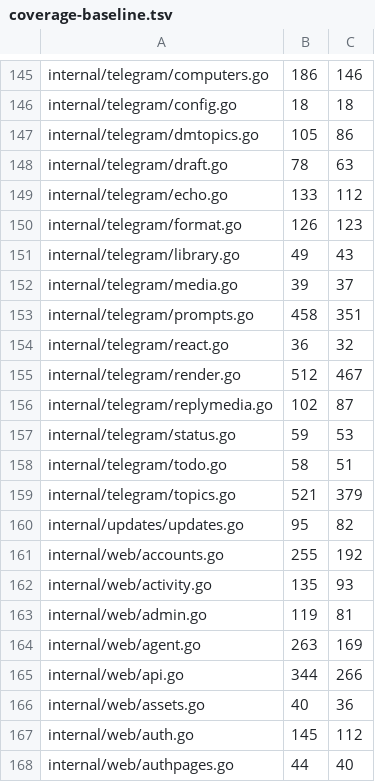
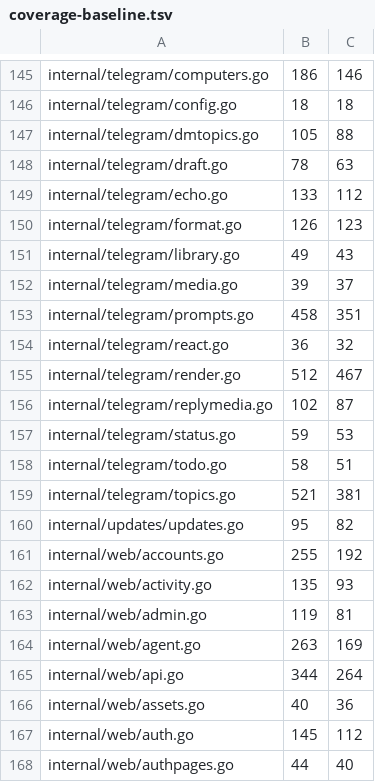
Before and after one commit to USA-RedDragon/talaria, a TSV file: hub/.github/coverage-baseline.tsv, drawn as a sheet; only a part is shown, gaps mark what is left out; the diff covers the shown part only.

```diff
--- a/hub/.github/coverage-baseline.tsv
+++ b/hub/.github/coverage-baseline.tsv
@@ -146,3 +146,3 @@ internal/telegram/computers.go	186	146
 internal/telegram/config.go	18	18
-internal/telegram/dmtopics.go	105	86
+internal/telegram/dmtopics.go	105	88
 internal/telegram/draft.go	78	63
@@ -158,3 +158,3 @@ internal/telegram/status.go	59	53
 internal/telegram/todo.go	58	51
-internal/telegram/topics.go	521	379
+internal/telegram/topics.go	521	381
 internal/updates/updates.go	95	82
@@ -164,3 +164,3 @@ internal/web/admin.go	119	81
 internal/web/agent.go	263	169
-internal/web/api.go	344	266
+internal/web/api.go	344	264
 internal/web/assets.go	40	36
```
Also changed, not shown: 6 edited cells elsewhere in this file.
